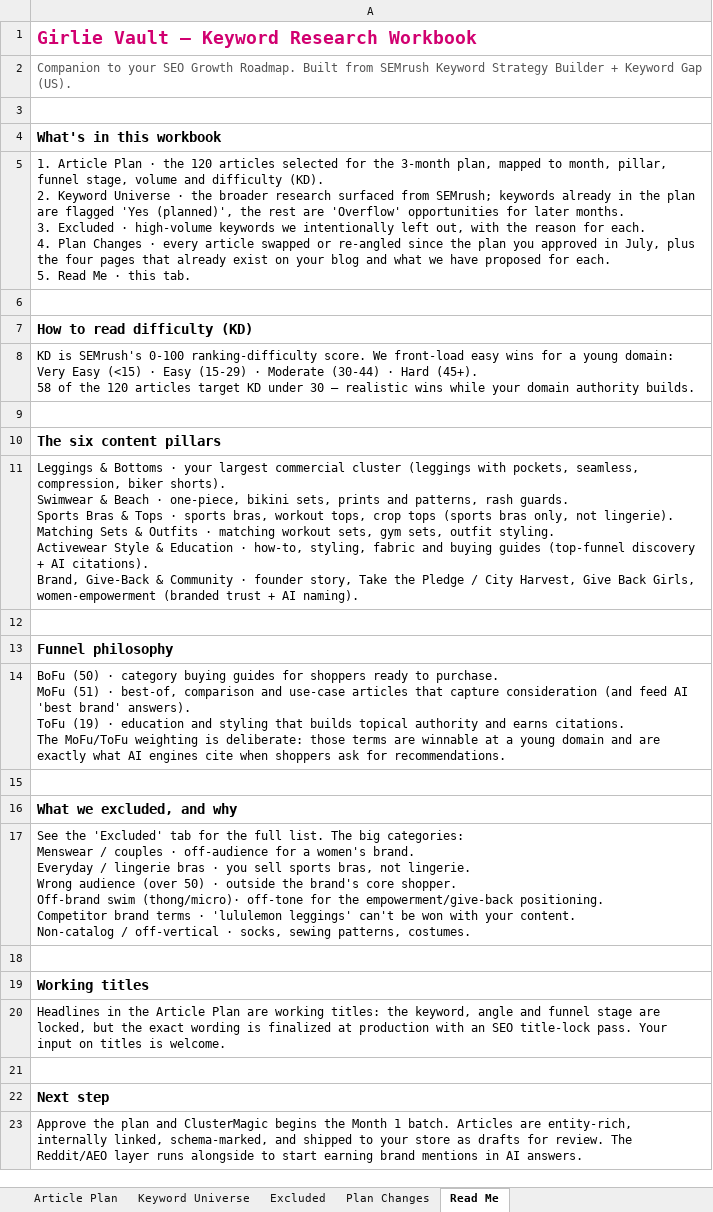
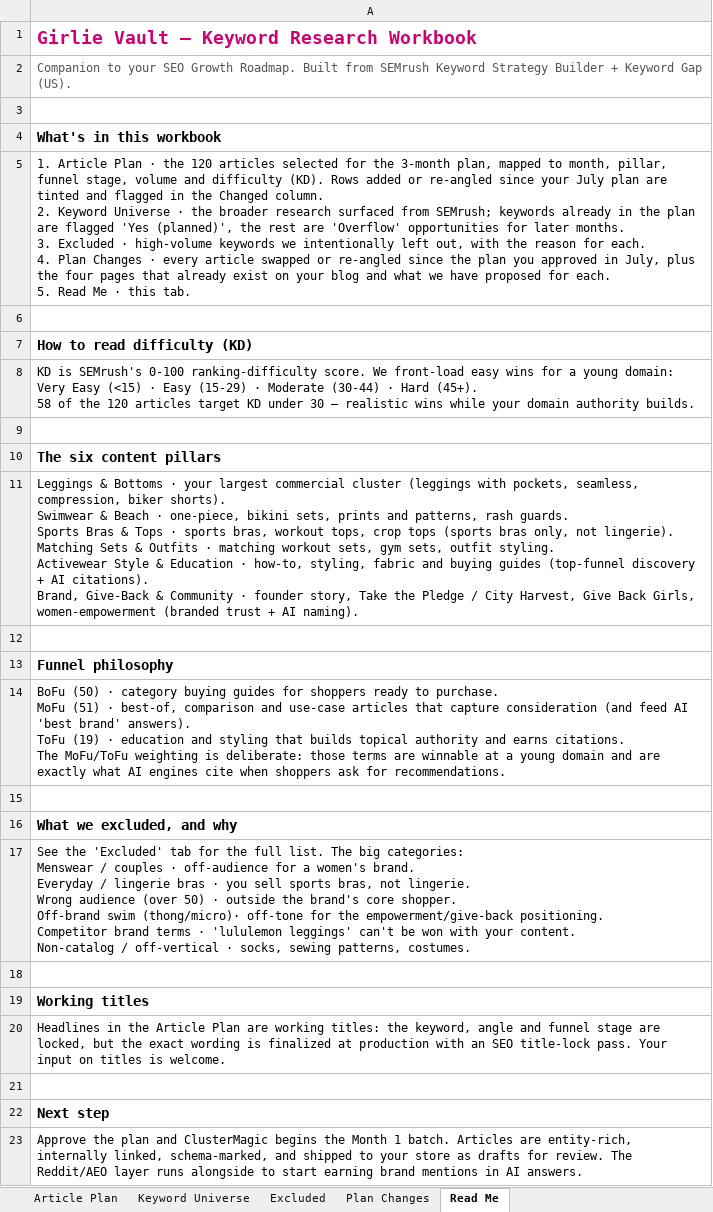
Before and after one commit to jonestj-boop/decks, an Excel workbook: decks/girlievault/keyword-research.xlsx, sheet Read Me, drawn as a sheet; values as stored, in another font and other column widths than the file's, no borders; ↵ is a line break in a cell; the diff names each change by its address in the sheet, - before the commit and + after, or states it on an @@ line.

```diff
--- a/decks/girlievault/keyword-research.xlsx (sheet Read Me)
+++ b/decks/girlievault/keyword-research.xlsx (sheet Read Me)
-A5: …difficulty (KD). ↵ 2. Keyword…
+A5: …difficulty (KD). Rows added or re-angled since your July plan are tinted and flagged in the Changed column. ↵ 2. Keyword…
```
Also changed, not shown: sheet Article Plan.
